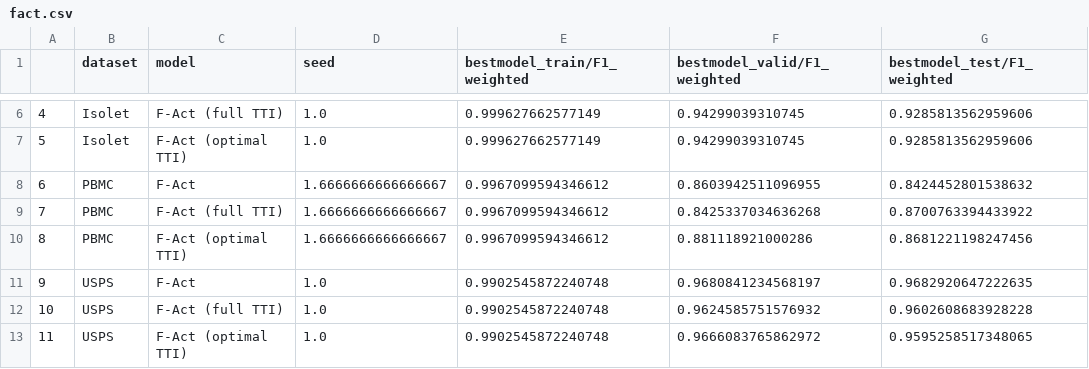
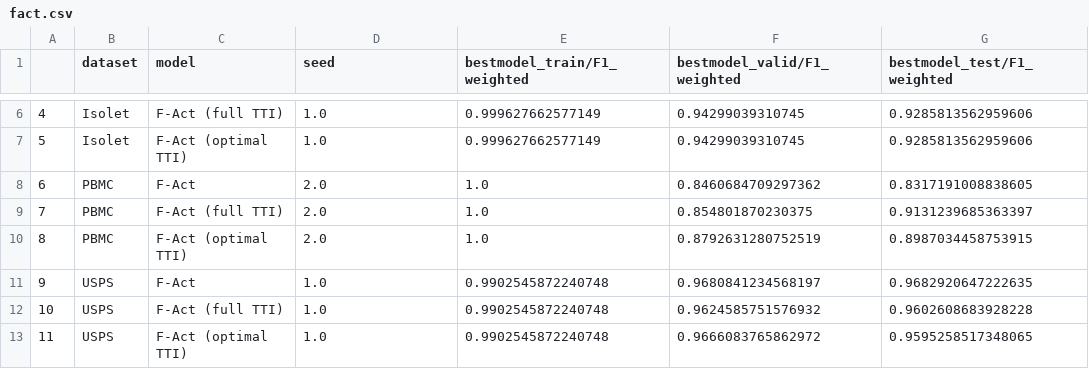
Before and after one commit to evanrex/feature-wise-active-adaptation, a CSV file: results/fact.csv, drawn as a sheet; only a part is shown, gaps mark what is left out.

Commit message:
results

```diff
--- a/results/fact.csv
+++ b/results/fact.csv
@@ -7,5 +7,5 @@
 5,Isolet,F-Act (optimal TTI),1.0,0.999627662577149,0.94299039310745,0.9285813562959606
-6,PBMC,F-Act,1.6666666666666667,0.9967099594346612,0.8603942511096955,0.8424452801538632
-7,PBMC,F-Act (full TTI),1.6666666666666667,0.9967099594346612,0.8425337034636268,0.8700763394433922
-8,PBMC,F-Act (optimal TTI),1.6666666666666667,0.9967099594346612,0.881118921000286,0.8681221198247456
+6,PBMC,F-Act,2.0,1.0,0.8460684709297362,0.8317191008838605
+7,PBMC,F-Act (full TTI),2.0,1.0,0.854801870230375,0.9131239685363397
+8,PBMC,F-Act (optimal TTI),2.0,1.0,0.8792631280752519,0.8987034458753915
 9,USPS,F-Act,1.0,0.9902545872240748,0.9680841234568197,0.9682920647222635
```
Also changed, not shown: 2 other files.
